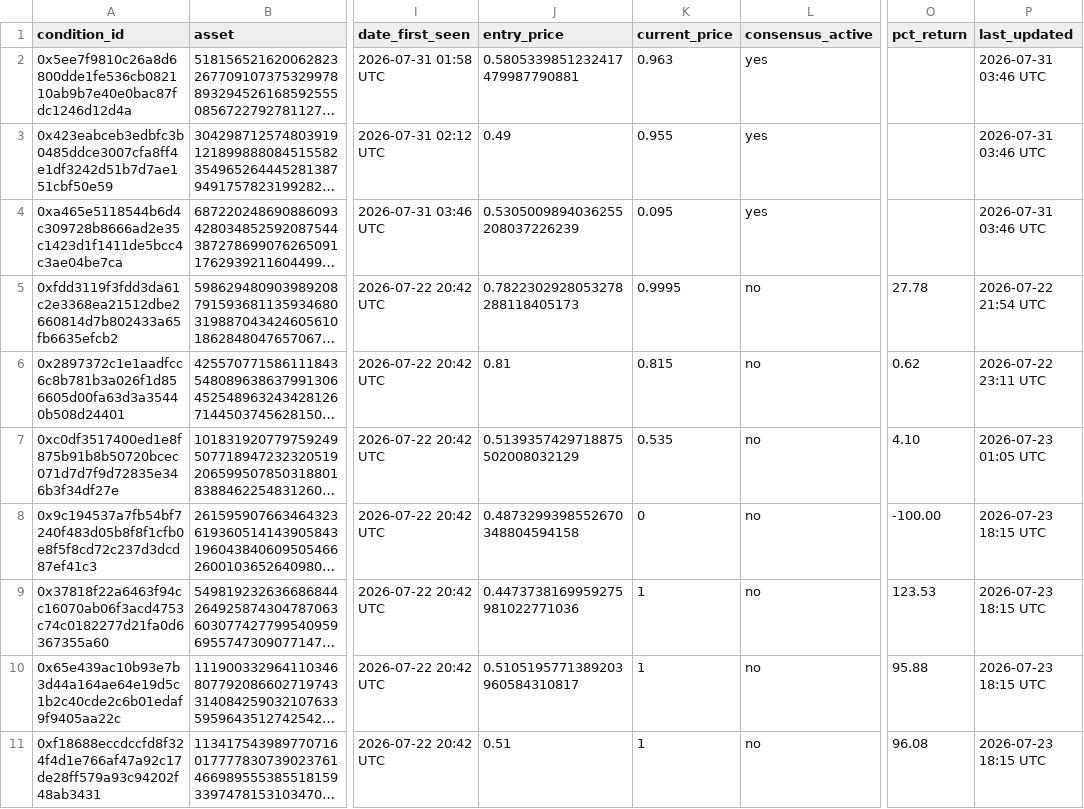
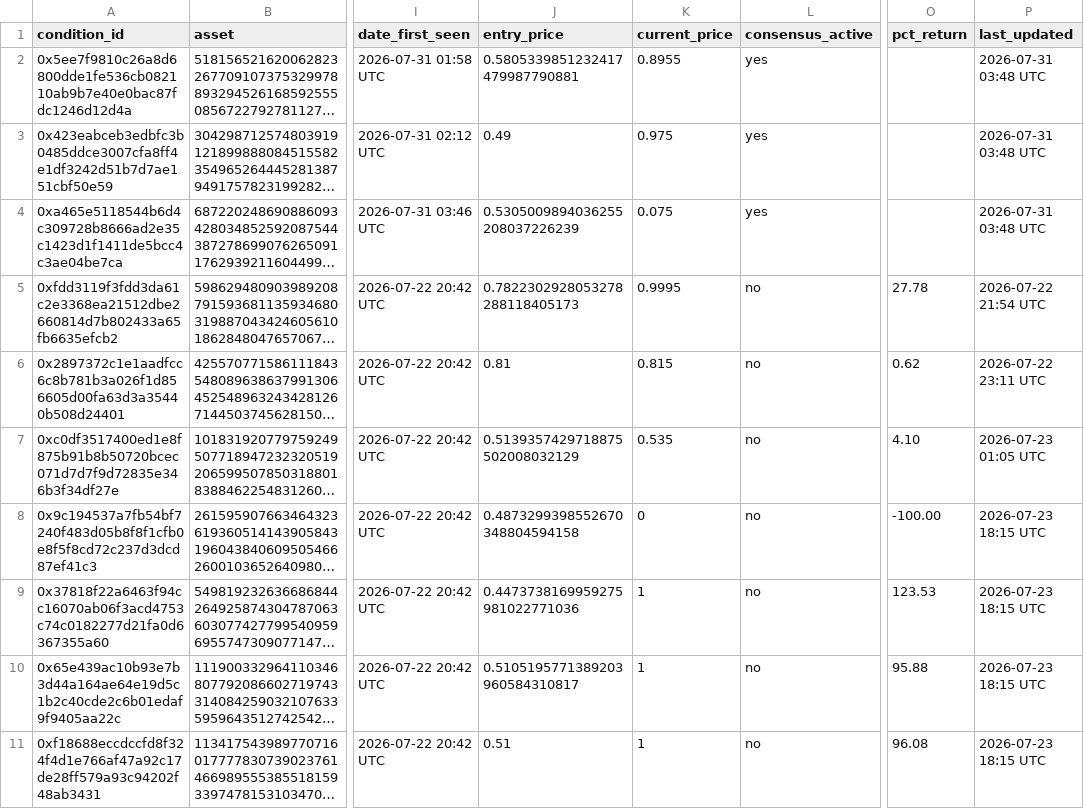
Before and after one commit to giuseppemineo685-beep/atlantis-polymarket-screening, a CSV file: outputs/trade_log.csv, drawn as a sheet; only a part is shown, gaps mark what is left out; long unchanged cells end in …; the diff names each change by its address in the sheet, - before the commit and + after, or states it on an @@ line.

```diff
--- a/outputs/trade_log.csv
+++ b/outputs/trade_log.csv
-K2 (current_price): 0.963
+K2 (current_price): 0.8955
-P2:P4 (last_updated): 2026-07-31 03:46 UTC
+P2:P4 (last_updated): 2026-07-31 03:48 UTC
-K3 (current_price): 0.955
+K3 (current_price): 0.975
-K4 (current_price): 0.095
+K4 (current_price): 0.075
```
Also changed, not shown: outputs/active_portfolio_signals.csv, 1 other file.
